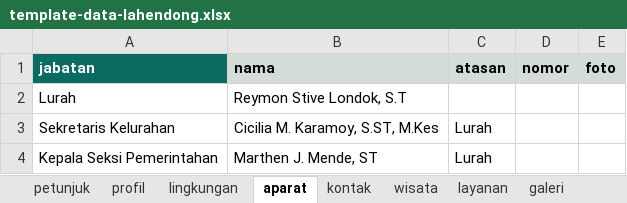
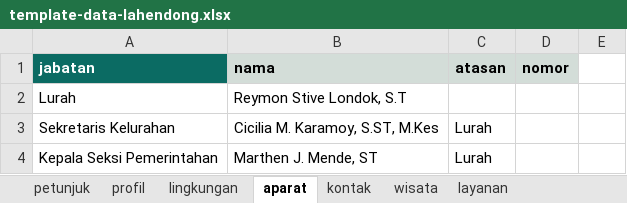
Before and after one commit to VERCOOOO/web-lahendong, an Excel workbook: data/template-data-lahendong.xlsx, sheet aparat, drawn as a sheet; values as stored, in another font and other column widths than the file's, no borders; the diff names each change by its address in the sheet, - before the commit and + after, or states it on an @@ line.

```diff
--- a/data/template-data-lahendong.xlsx (sheet aparat)
+++ b/data/template-data-lahendong.xlsx (sheet aparat)
-sheet tab: galeri
-E1: foto
+E1: (empty)
-E1 fill: #D3DDD8
+E1 fill: none
```
Also changed, not shown: sheet petunjuk, sheet wisata, sheet profil, 27 other files.
